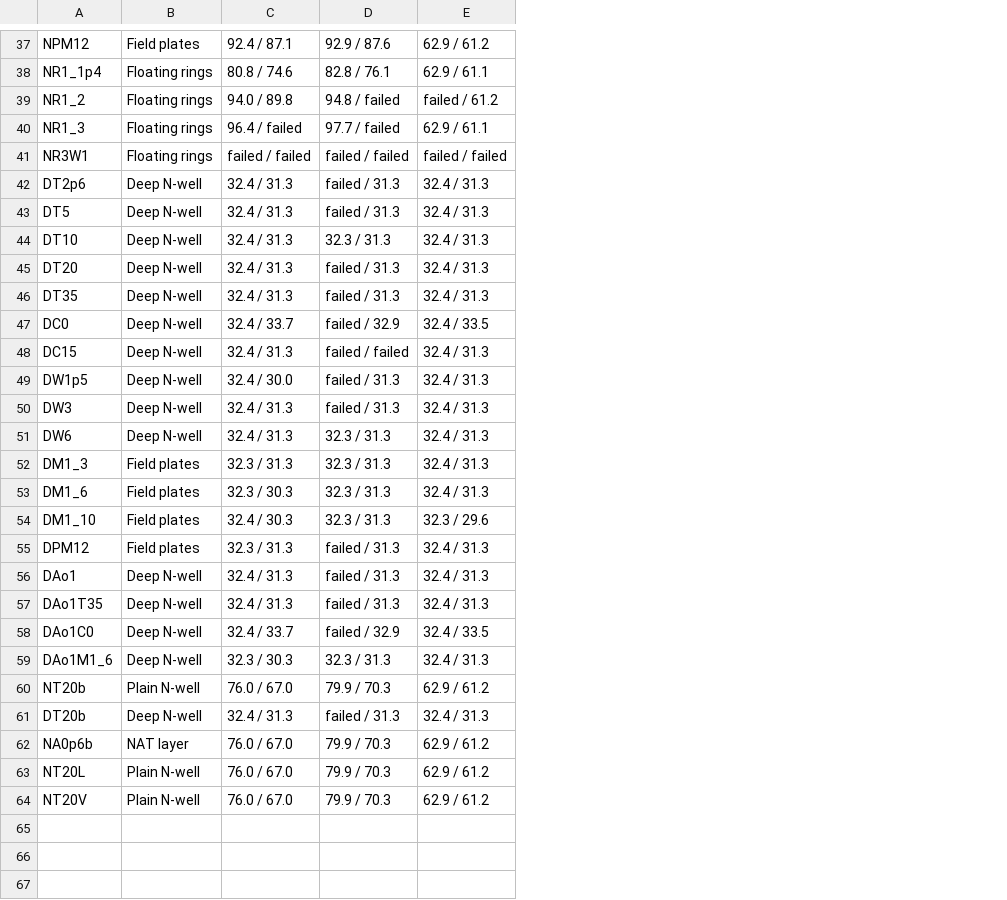
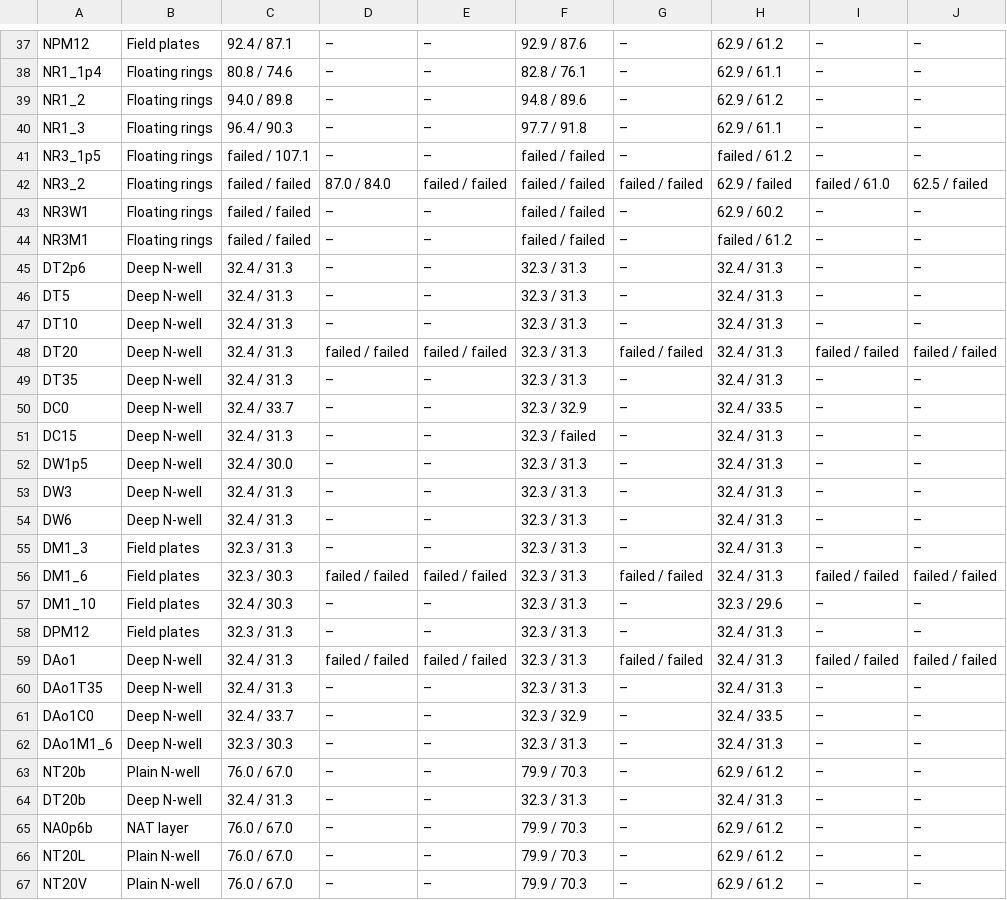
Before and after one commit to mithro/evampire, a CSV file: docs/high-voltage/test-die/hvt-tab-pred-b.csv, drawn as a sheet; only a part is shown, gaps mark what is left out; addresses are those after the commit; the diff covers the shown part only; the diff names each change by its address in the sheet, - before the commit and + after, or states it on an @@ line.

```diff
--- a/docs/high-voltage/test-die/hvt-tab-pred-b.csv
+++ b/docs/high-voltage/test-die/hvt-tab-pred-b.csv
+column D, rows 37-40: all –; row 43: –; rows 45-67: – | – | – | failed / failed | – | – | – | – | – | – | – | failed / failed | – | – | failed / failed | – | – | – | – | – | – | – | –
+column E, rows 37-40: all –; row 43: –; rows 45-67: – | – | – | failed / failed | – | – | – | – | – | – | – | failed / failed | – | – | failed / failed | – | – | – | – | – | – | – | –
+column G, rows 37-40: all –; row 43: –; rows 45-67: – | – | – | failed / failed | – | – | – | – | – | – | – | failed / failed | – | – | failed / failed | – | – | – | – | – | – | – | –
+column I, rows 37-40: all –; row 43: –; rows 45-67: – | – | – | failed / failed | – | – | – | – | – | – | – | failed / failed | – | – | failed / failed | – | – | – | – | – | – | – | –
+column J, rows 37-40: all –; row 43: –; rows 45-67: – | – | – | failed / failed | – | – | – | – | – | – | – | failed / failed | – | – | failed / failed | – | – | – | – | – | – | – | –
-F39: 94.8 / failed
+F39: 94.8 / 89.6
-H39: failed / 61.2
+H39: 62.9 / 61.2
-C40: 96.4 / failed
+C40: 96.4 / 90.3
-F40: 97.7 / failed
+F40: 97.7 / 91.8
+row 41: NR3_1p5 | Floating rings | failed / 107.1 | – | – | failed / failed | – | failed / 61.2 | – | –
+row 42: NR3_2 | Floating rings | failed / failed | 87.0 / 84.0 | failed / failed | failed / failed | failed / failed | 62.9 / failed | failed / 61.0 | 62.5 / failed
-H43: failed / failed
+H43: 62.9 / 60.2
+row 44: NR3M1 | Floating rings | failed / failed | – | – | failed / failed | – | failed / 61.2 | – | –
-F45:F46: failed / 31.3
+F45:F46: 32.3 / 31.3
-F48:F49: failed / 31.3
+F48:F49: 32.3 / 31.3
-F50: failed / 32.9
+F50: 32.3 / 32.9
-F51: failed / failed
+F51: 32.3 / failed
-F52:F53: failed / 31.3
+F52:F53: 32.3 / 31.3
-F58:F60: failed / 31.3
+F58:F60: 32.3 / 31.3
-F61: failed / 32.9
+F61: 32.3 / 32.9
-F64: failed / 31.3
+F64: 32.3 / 31.3
```
Also changed, not shown: 3 edited cells elsewhere in this file, docs/high-voltage/test-die/hvt-tab-pred-a.csv, docs/high-voltage/test-die/hvt-tab-pred-band.csv, 5 other files.
